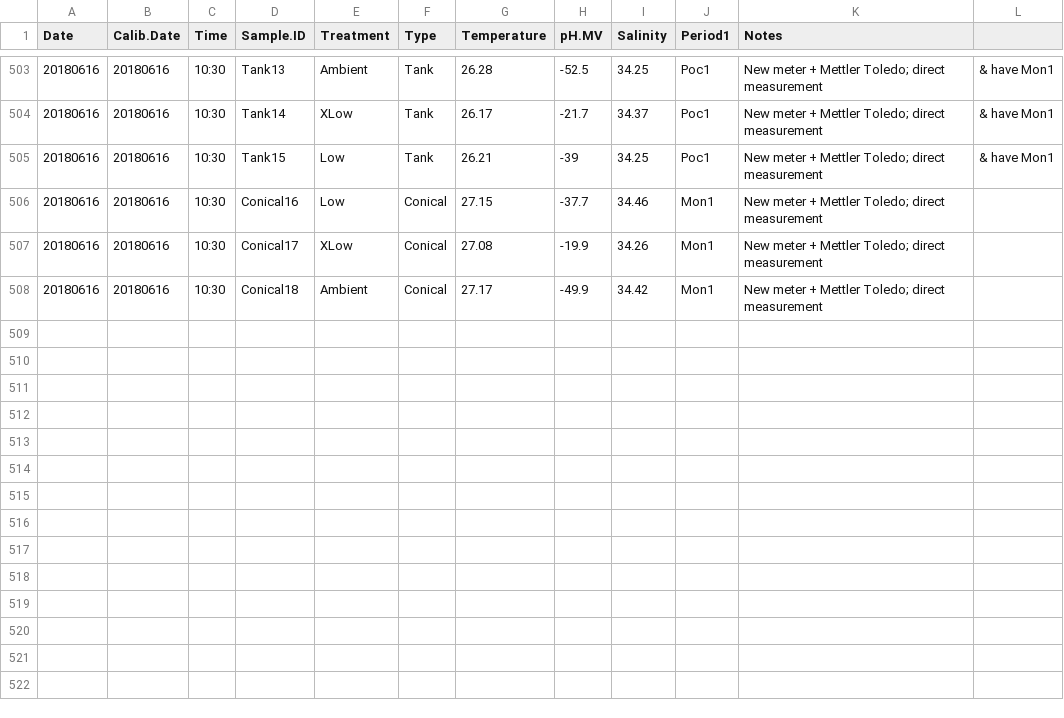
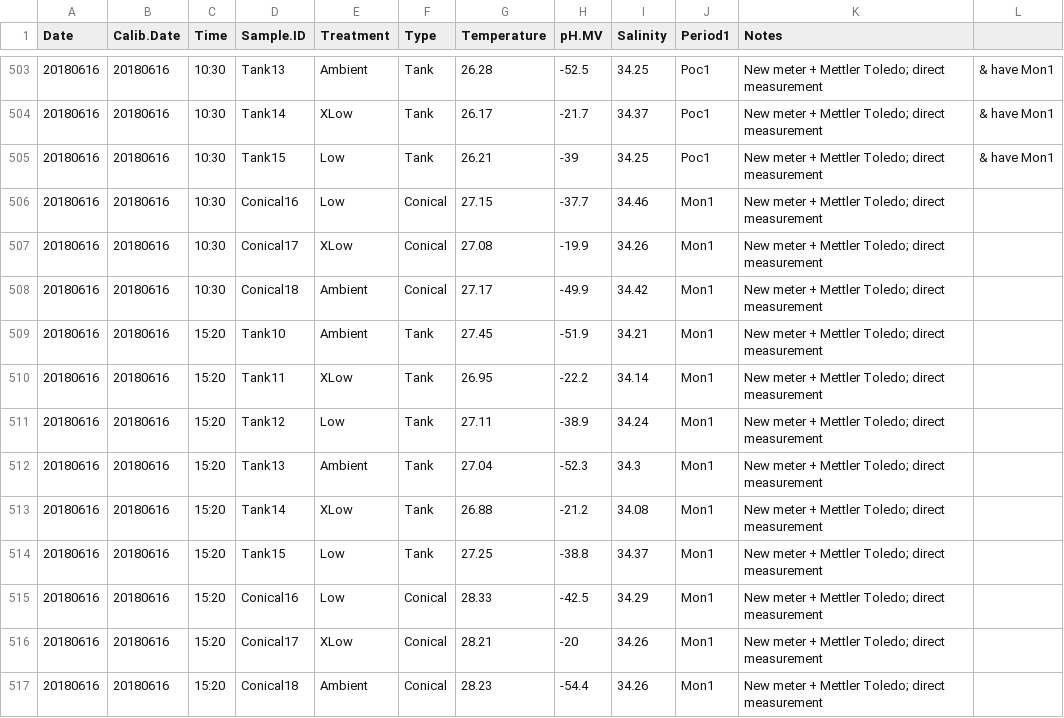
Before and after one commit to hputnam/BioMin_HIS, a CSV file: RAnalysis/Data/Daily_Temp_pH_Sal.csv, drawn as a sheet; only a part is shown, gaps mark what is left out.

Commit message:
Updated daily measurements

```diff
--- a/RAnalysis/Data/Daily_Temp_pH_Sal.csv
+++ b/RAnalysis/Data/Daily_Temp_pH_Sal.csv
@@ -508 +508,10 @@ Date,Calib.Date,Time,Sample.ID,Treatment,Type,Temperature,pH.MV,Salinity,Period1
 20180616,20180616,10:30,Conical18,Ambient,Conical,27.17,-49.9,34.42,Mon1,New meter + Mettler Toledo; direct measurement,
+20180616,20180616,15:20,Tank10,Ambient,Tank,27.45,-51.9,34.21,Mon1,New meter + Mettler Toledo; direct measurement,
+20180616,20180616,15:20,Tank11,XLow,Tank,26.95,-22.2,34.14,Mon1,New meter + Mettler Toledo; direct measurement,
+20180616,20180616,15:20,Tank12,Low,Tank,27.11,-38.9,34.24,Mon1,New meter + Mettler Toledo; direct measurement,
+20180616,20180616,15:20,Tank13,Ambient,Tank,27.04,-52.3,34.3,Mon1,New meter + Mettler Toledo; direct measurement,
+20180616,20180616,15:20,Tank14,XLow,Tank,26.88,-21.2,34.08,Mon1,New meter + Mettler Toledo; direct measurement,
+20180616,20180616,15:20,Tank15,Low,Tank,27.25,-38.8,34.37,Mon1,New meter + Mettler Toledo; direct measurement,
+20180616,20180616,15:20,Conical16,Low,Conical,28.33,-42.5,34.29,Mon1,New meter + Mettler Toledo; direct measurement,
+20180616,20180616,15:20,Conical17,XLow,Conical,28.21,-20,34.26,Mon1,New meter + Mettler Toledo; direct measurement,
+20180616,20180616,15:20,Conical18,Ambient,Conical,28.23,-54.4,34.26,Mon1,New meter + Mettler Toledo; direct measurement,
```
